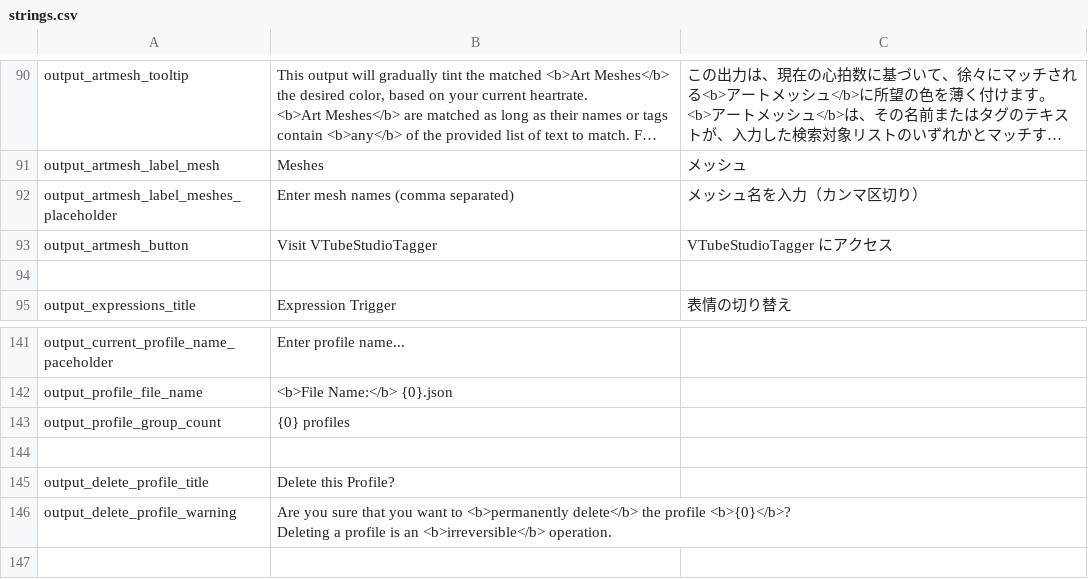
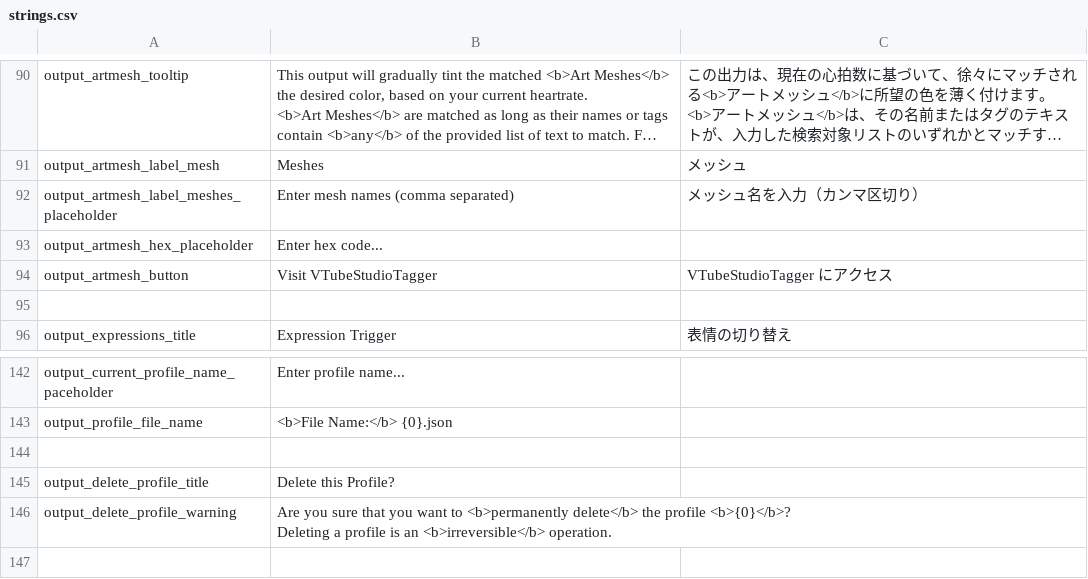
Before and after one commit to FomTarro/vts-heartrate, a CSV file: Assets/Localization/strings.csv, drawn as a sheet; only a part is shown, gaps mark what is left out; long unchanged cells end in ….

```diff
--- a/Assets/Localization/strings.csv
+++ b/Assets/Localization/strings.csv
@@ -179,2 +179,3 @@ output_artmesh_label_mesh,Meshes,メッシュ
 output_artmesh_label_meshes_placeholder,Enter mesh names (comma separated),メッシュ名を入力（カンマ区切り）
+output_artmesh_hex_placeholder,Enter hex code...,
 output_artmesh_button,Visit VTubeStudioTagger,VTubeStudioTagger にアクセス
@@ -257,3 +258,2 @@ output_current_profile_name_paceholder,Enter profile name...,
 output_profile_file_name,<b>File Name:</b>  {0}.json,
-output_profile_group_count,{0} profiles,
 ,,
```
Also changed, not shown: 9 other files.
